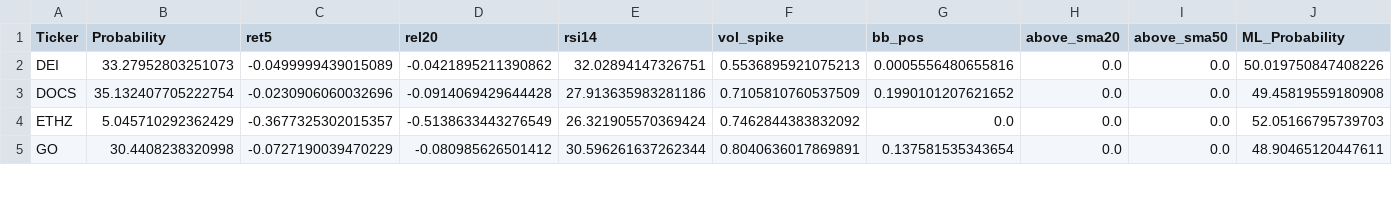
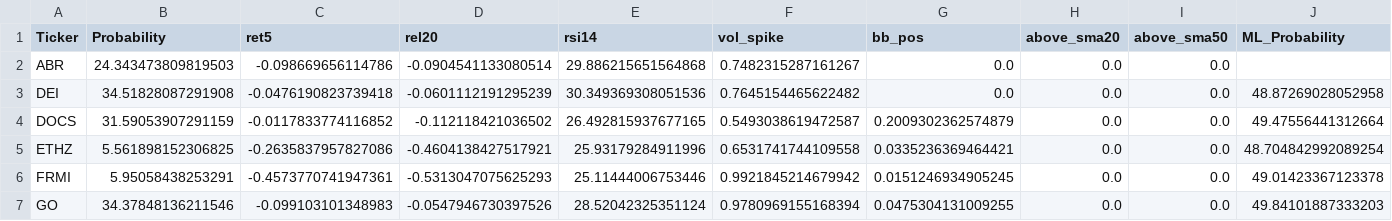
Before and after one commit to mox0716/Swing_Auto_Hybrid, a CSV file: out/06_new_lows_liquid.csv, drawn as a sheet; only a part is shown; the diff covers the shown part only.

```diff
--- a/out/06_new_lows_liquid.csv
+++ b/out/06_new_lows_liquid.csv
@@ -1,5 +1,7 @@
 Ticker,Probability,ret5,rel20,rsi14,vol_spike,bb_pos,above_sma20,above_sma50,ML_Probability
-DEI,33.27952803251073,-0.0499999439015089,-0.0421895211390862,32.02894147326751,0.5536895921075213,0.0005556480655816,0.0,0.0,50.019750847408226
-DOCS,35.132407705222754,-0.0230906060032696,-0.0914069429644428,27.913635983281186,0.7105810760537509,0.1990101207621652,0.0,0.0,49.45819559180908
-ETHZ,5.045710292362429,-0.3677325302015357,-0.5138633443276549,26.321905570369424,0.7462844383832092,0.0,0.0,0.0,52.05166795739703
-GO,30.4408238320998,-0.0727190039470229,-0.080985626501412,30.596261637262344,0.8040636017869891,0.137581535343654,0.0,0.0,48.90465120447611
+ABR,24.343473809819503,-0.098669656114786,-0.0904541133080514,29.886215651564868,0.7482315287161267,0.0,0.0,0.0,
+DEI,34.51828087291908,-0.0476190823739418,-0.0601112191295239,30.349369308051536,0.7645154465622482,0.0,0.0,0.0,48.87269028052958
+DOCS,31.59053907291159,-0.0117833774116852,-0.112118421036502,26.492815937677165,0.5493038619472587,0.2009302362574879,0.0,0.0,49.47556441312664
+ETHZ,5.561898152306825,-0.2635837957827086,-0.4604138427517921,25.93179284911996,0.6531741744109558,0.0335236369464421,0.0,0.0,48.704842992089254
+FRMI,5.95058438253291,-0.4573770741947361,-0.5313047075625293,25.11444006753446,0.9921845214679942,0.0151246934905245,0.0,0.0,49.01423367123378
+GO,34.37848136211546,-0.099103101348983,-0.0547946730397526,28.52042325351124,0.9780969155168394,0.0475304131009255,0.0,0.0,49.84101887333203
```
Also changed, not shown: 2 added rows, 4 removed rows and 33 edited cells elsewhere in this file, out/04_most_active_liquid.csv, out/05_channel_up_pullbacks.csv, 2 other files.
